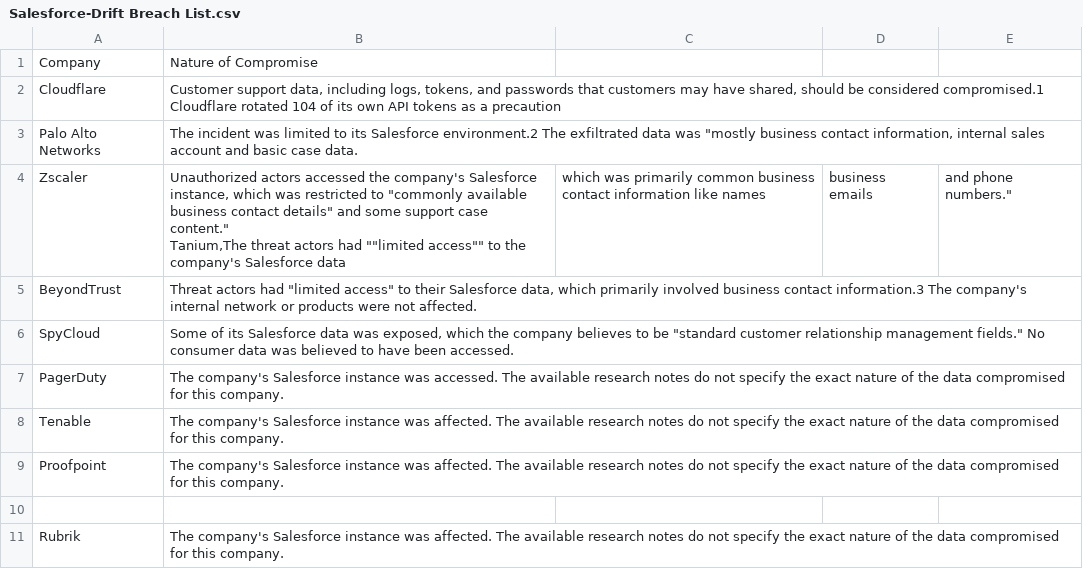
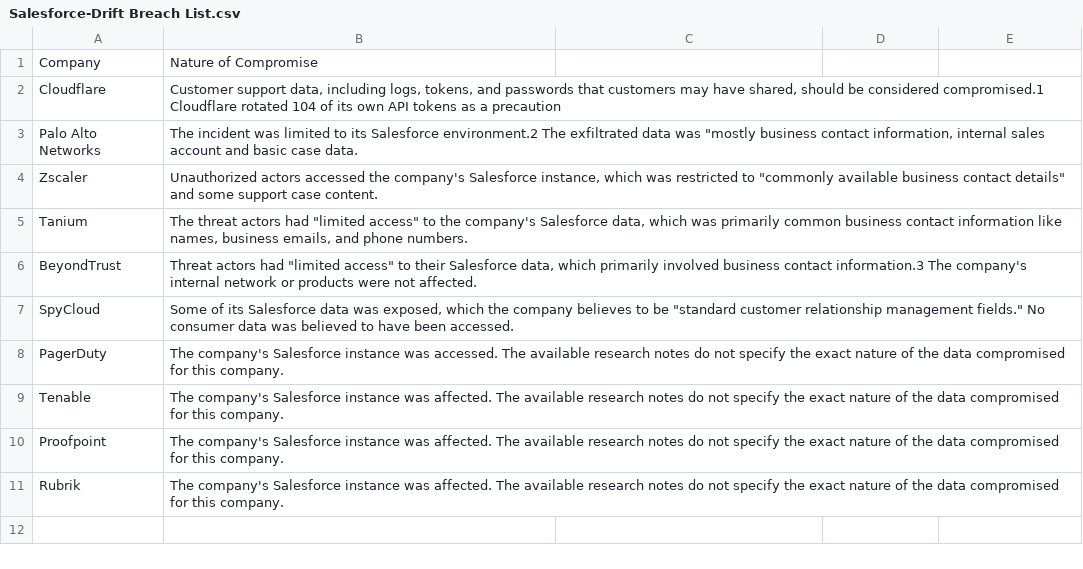
Before and after one commit to timothydeblock/Salesforce-Drift-Breach-List, a CSV file: Salesforce-Drift Breach List.csv, drawn as a sheet.

Commit message:
Update Salesforce-Drift Breach List.csv

```diff
--- a/Salesforce-Drift Breach List.csv
+++ b/Salesforce-Drift Breach List.csv
@@ -3,4 +3,4 @@ Cloudflare,"Customer support data, including logs, tokens, and passwords that cu
 Palo Alto Networks,"The incident was limited to its Salesforce environment.2 The exfiltrated data was ""mostly business contact information, internal sales account and basic case data."
-Zscaler,"Unauthorized actors accessed the company's Salesforce instance, which was restricted to ""commonly available business contact details"" and some support case content.""
-Tanium,"The threat actors had ""limited access"" to the company's Salesforce data, which was primarily common business contact information like names, business emails, and phone numbers."
+Zscaler,"Unauthorized actors accessed the company's Salesforce instance, which was restricted to ""commonly available business contact details"" and some support case content."
+Tanium,"The threat actors had ""limited access"" to the company's Salesforce data, which was primarily common business contact information like names, business emails, and phone numbers."
 BeyondTrust,"Threat actors had ""limited access"" to their Salesforce data, which primarily involved business contact information.3 The company's internal network or products were not affected."
@@ -10,3 +10,2 @@ Tenable,The company's Salesforce instance was affected. The available research n
 Proofpoint,The company's Salesforce instance was affected. The available research notes do not specify the exact nature of the data compromised for this company.
-
 Rubrik,The company's Salesforce instance was affected. The available research notes do not specify the exact nature of the data compromised for this company.
```
